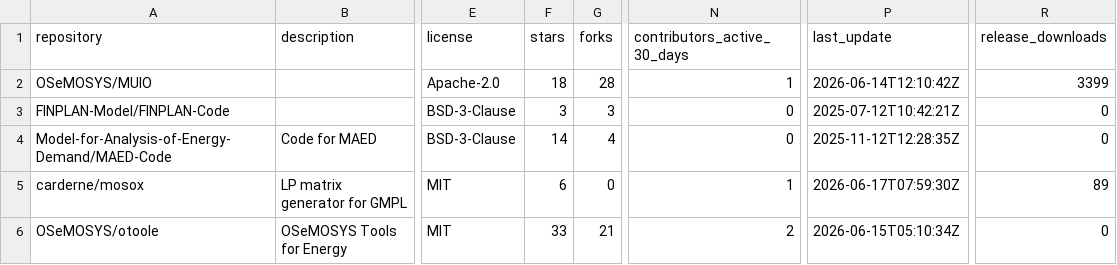
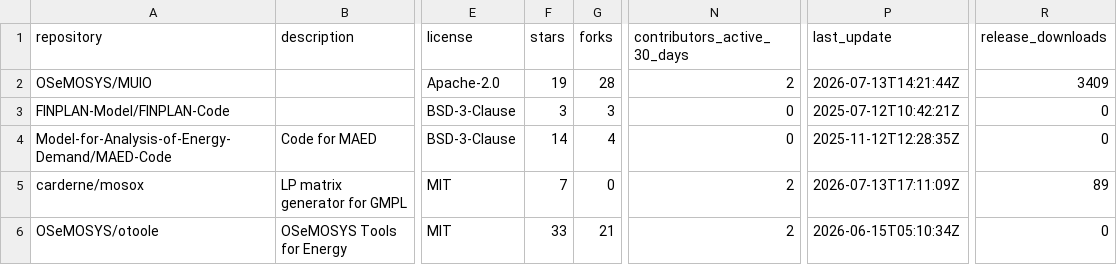
Before and after one commit to VedranKapor/github-metrics-dashboard, a CSV file: github_metrics.csv, drawn as a sheet; only a part is shown, gaps mark what is left out; the diff names each change by its address in the sheet, - before the commit and + after, or states it on an @@ line.

```diff
--- a/github_metrics.csv
+++ b/github_metrics.csv
-F2 (stars): 18
+F2 (stars): 19
-N2 (contributors_active_30_days): 1
+N2 (contributors_active_30_days): 2
-P2 (last_update): 2026-06-14T12:10:42Z
+P2 (last_update): 2026-07-13T14:21:44Z
-R2 (release_downloads): 3399
+R2 (release_downloads): 3409
-F5 (stars): 6
+F5 (stars): 7
-N5 (contributors_active_30_days): 1
+N5 (contributors_active_30_days): 2
-P5 (last_update): 2026-06-17T07:59:30Z
+P5 (last_update): 2026-07-13T17:11:09Z
```
